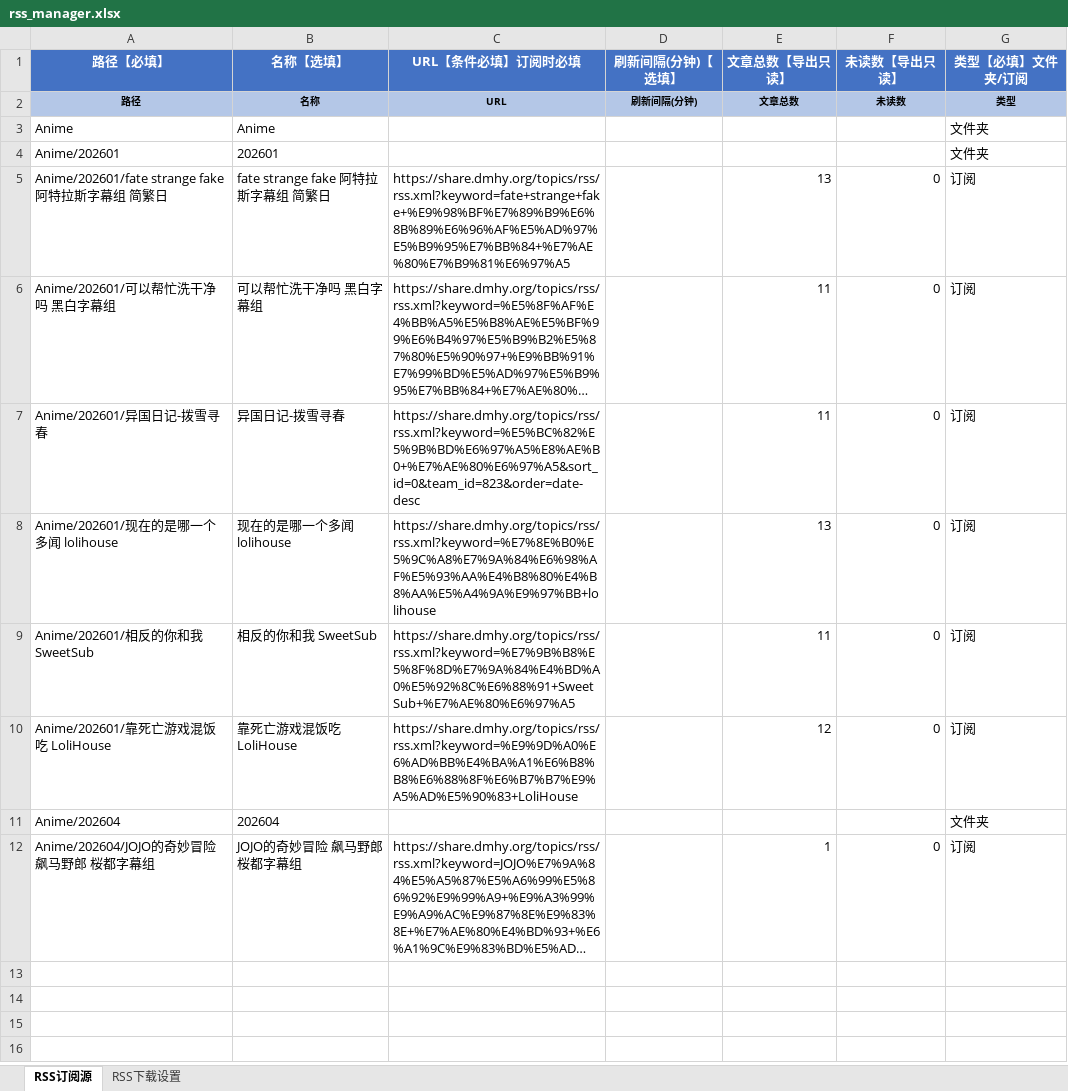
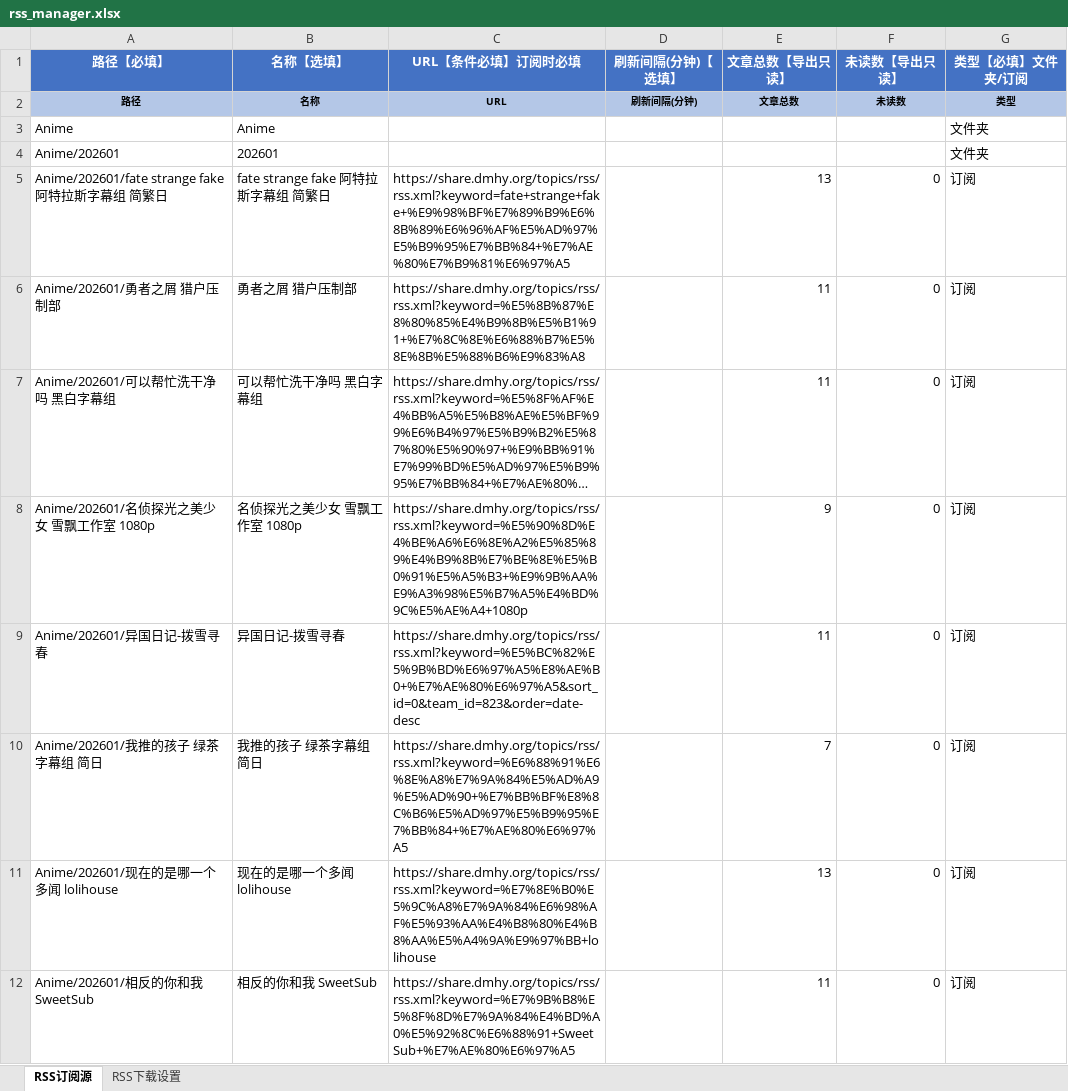
Before and after one commit to novalli1993/TinyToys, an Excel workbook: qbittorrent/rss_manager.xlsx, sheet RSS订阅源, drawn as a sheet; only a part is shown; the shorter side is filled out with more unchanged rows; long unchanged cells end in …; values as stored, in another font and other column widths than the file's, no borders; the diff covers the shown part only; the diff names each change by its address in the sheet, - before the commit and + after, or states it on an @@ line.

```diff
--- a/qbittorrent/rss_manager.xlsx (sheet RSS订阅源)
+++ b/qbittorrent/rss_manager.xlsx (sheet RSS订阅源)
+row 6: Anime/202601/勇者之屑 猎户压制部 | 勇者之屑 猎户压制部 | https://share.dmhy.org/topics/rss/rss.xml?keyword=%E5%8B%87%E8%80%85%E4%B9%8B%E5%B1%91+%E7%8C%8E%E6%88%B7%E5%8E%8B%E5%88%B6%E9%83%A8 |  | 11 | 0 | 订阅
+row 8: Anime/202601/名侦探光之美少女 雪飘工作室 1080p | 名侦探光之美少女 雪飘工作室 1080p | https://share.dmhy.org/topics/rss/rss.xml?keyword=%E5%90%8D%E4%BE%A6%E6%8E%A2%E5%85%89%E4%B9%8B%E7%BE%8E%E5%B0%91%E5%A5%B3+%E9%9B%AA%E9%A3%98%E5%B7%A5%E4%BD%9C%E5%AE%A4+1080p |  | 9 | 0 | 订阅
+row 10: Anime/202601/我推的孩子 绿茶字幕组 简日 | 我推的孩子 绿茶字幕组 简日 | https://share.dmhy.org/topics/rss/rss.xml?keyword=%E6%88%91%E6%8E%A8%E7%9A%84%E5%AD%A9%E5%AD%90+%E7%BB%BF%E8%8C%B6%E5%AD%97%E5%B9%95%E7%BB%84+%E7%AE%80%E6%97%A5 |  | 7 | 0 | 订阅
```
Also changed, not shown: 2 added rows elsewhere in this sheet, sheet RSS下载设置.
